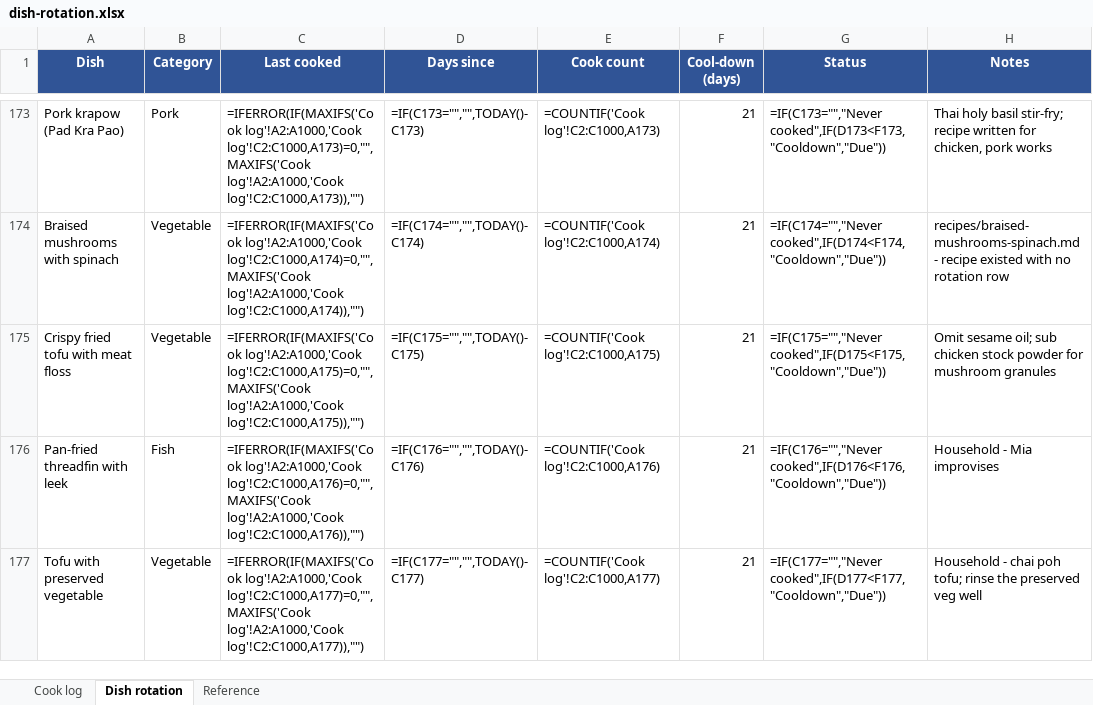
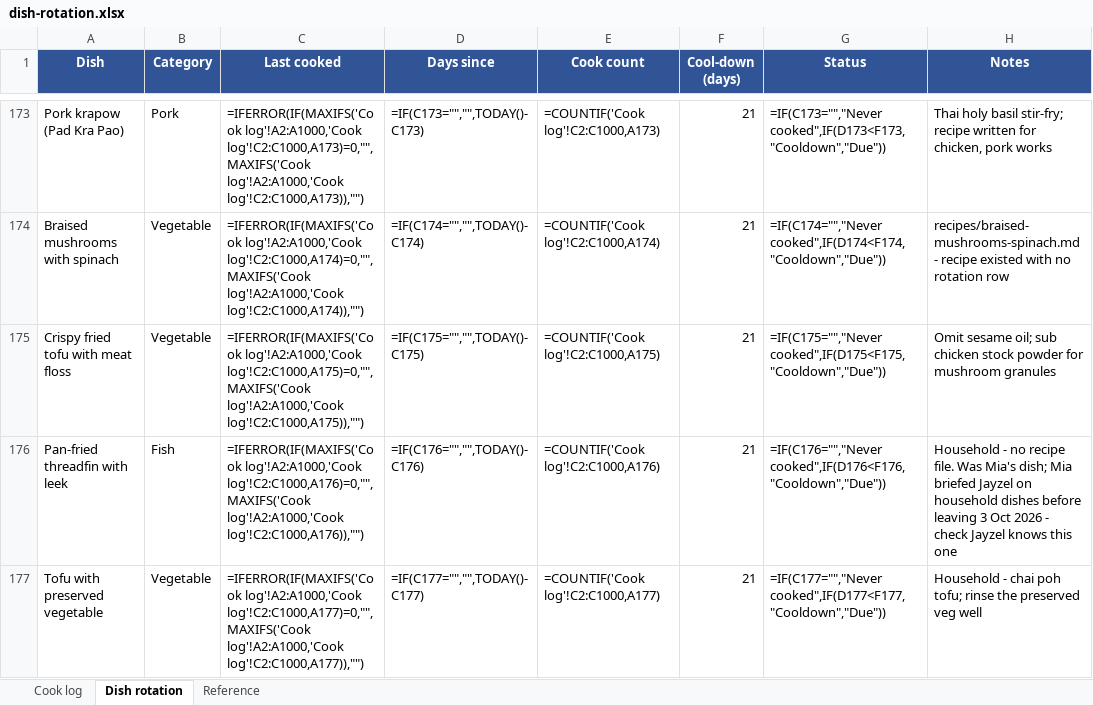
Before and after one commit to zchiam002/weekly_menu, an Excel workbook: dish-rotation.xlsx, sheet Dish rotation, drawn as a sheet; only a part is shown, gaps mark what is left out; values as stored, in another font and other column widths than the file's, no borders; formulas without a stored value are shown as written; conditional formats not drawn; the diff covers the shown part only; the diff names each change by its address in the sheet, - before the commit and + after, or states it on an @@ line.

```diff
--- a/dish-rotation.xlsx (sheet Dish rotation)
+++ b/dish-rotation.xlsx (sheet Dish rotation)
-H176 (Notes): Household - Mia improvises
+H176 (Notes): Household - no recipe file. Was Mia's dish; Mia briefed Jayzel on household dishes before leaving 3 Oct 2026 - check Jayzel knows this one
```
Also changed, not shown: 4 edited cells elsewhere in this sheet, sheet Cook log, kitchen-inventory.xlsx, 8 other files.
